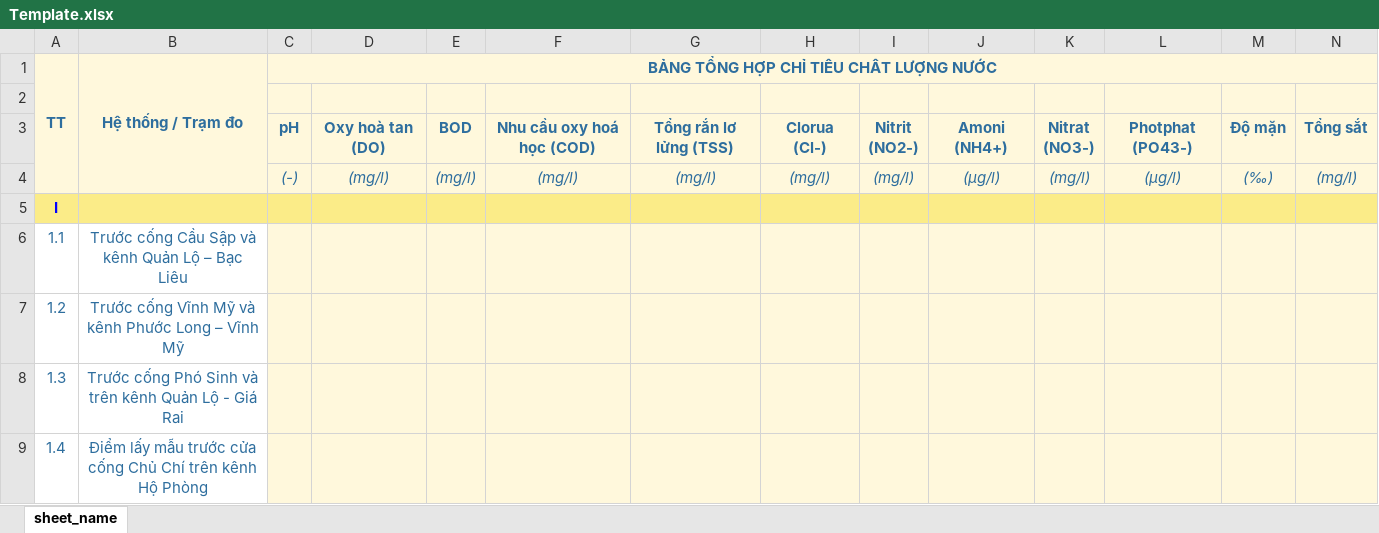
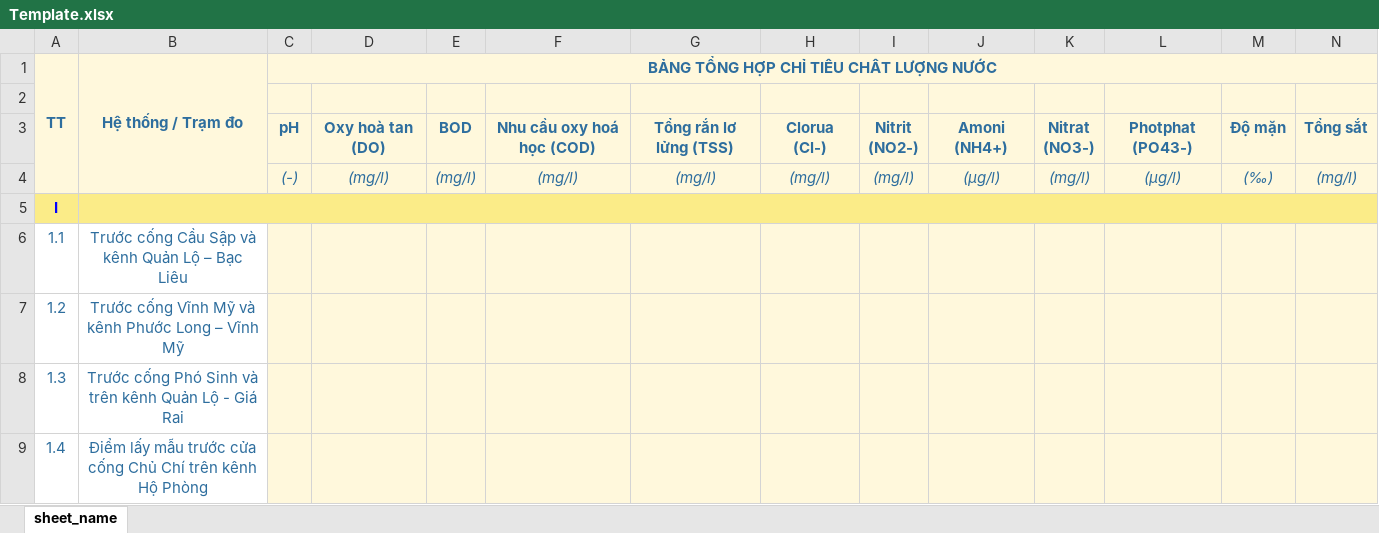
Before and after one commit to hieult5/MTN, an Excel workbook: TemplateFile/Template.xlsx, sheet sheet_name, drawn as a sheet; only a part is shown; values as stored, in another font and other column widths than the file's, no borders; the diff names each change by its address in the sheet, - before the commit and + after, or states it on an @@ line.

Commit message:
ImportExcel

```diff
--- a/TemplateFile/Template.xlsx (sheet sheet_name)
+++ b/TemplateFile/Template.xlsx (sheet sheet_name)
+B5:O5 merged
```
Also changed, not shown: 11 other files.
